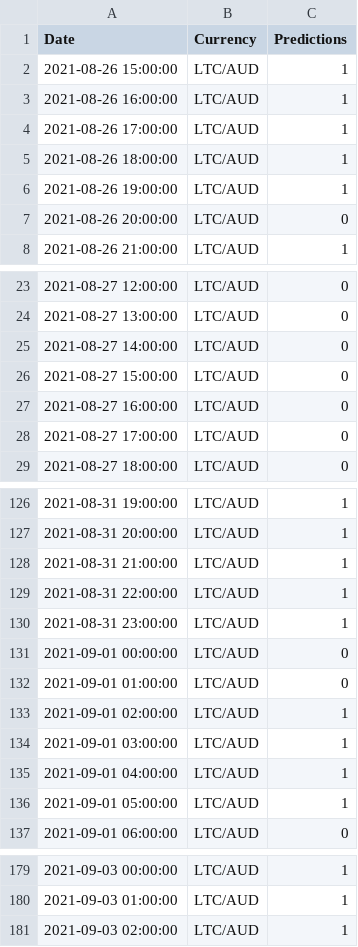
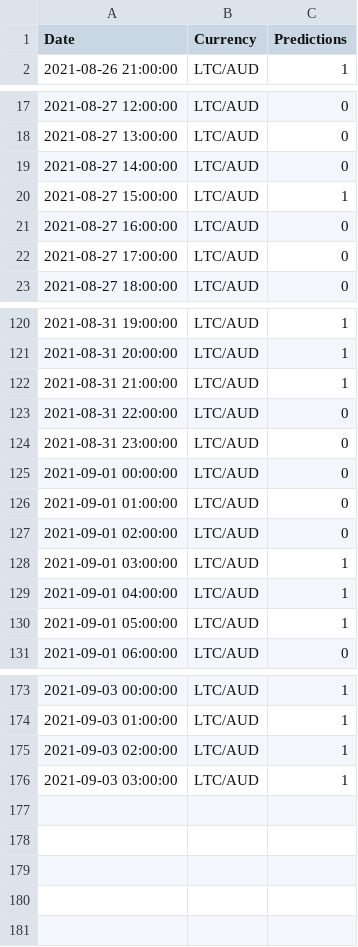
Before and after one commit to HemangLunagaria/project_2_ml_trading, a CSV file: Data_ML_models_training/Resources/LTC-AUD_predictions.csv, drawn as a sheet; only a part is shown, gaps mark what is left out.

```diff
--- a/Data_ML_models_training/Resources/LTC-AUD_predictions.csv
+++ b/Data_ML_models_training/Resources/LTC-AUD_predictions.csv
@@ -1,8 +1,2 @@
 Date,Currency,Predictions
-2021-08-26 15:00:00,LTC/AUD,1
-2021-08-26 16:00:00,LTC/AUD,1
-2021-08-26 17:00:00,LTC/AUD,1
-2021-08-26 18:00:00,LTC/AUD,1
-2021-08-26 19:00:00,LTC/AUD,1
-2021-08-26 20:00:00,LTC/AUD,0
 2021-08-26 21:00:00,LTC/AUD,1
@@ -25,3 +19,3 @@ Date,Currency,Predictions
 2021-08-27 14:00:00,LTC/AUD,0
-2021-08-27 15:00:00,LTC/AUD,0
+2021-08-27 15:00:00,LTC/AUD,1
 2021-08-27 16:00:00,LTC/AUD,0
@@ -128,7 +122,7 @@ Date,Currency,Predictions
 2021-08-31 21:00:00,LTC/AUD,1
-2021-08-31 22:00:00,LTC/AUD,1
-2021-08-31 23:00:00,LTC/AUD,1
+2021-08-31 22:00:00,LTC/AUD,0
+2021-08-31 23:00:00,LTC/AUD,0
 2021-09-01 00:00:00,LTC/AUD,0
 2021-09-01 01:00:00,LTC/AUD,0
-2021-09-01 02:00:00,LTC/AUD,1
+2021-09-01 02:00:00,LTC/AUD,0
 2021-09-01 03:00:00,LTC/AUD,1
@@ -181 +175,2 @@ Date,Currency,Predictions
 2021-09-03 02:00:00,LTC/AUD,1
+2021-09-03 03:00:00,LTC/AUD,1
```
Also changed, not shown: Data_ML_models_training/Resources/ADA-AUD_predictions.csv, Data_ML_models_training/Resources/BCH-AUD_predictions.csv, 12 other files.
